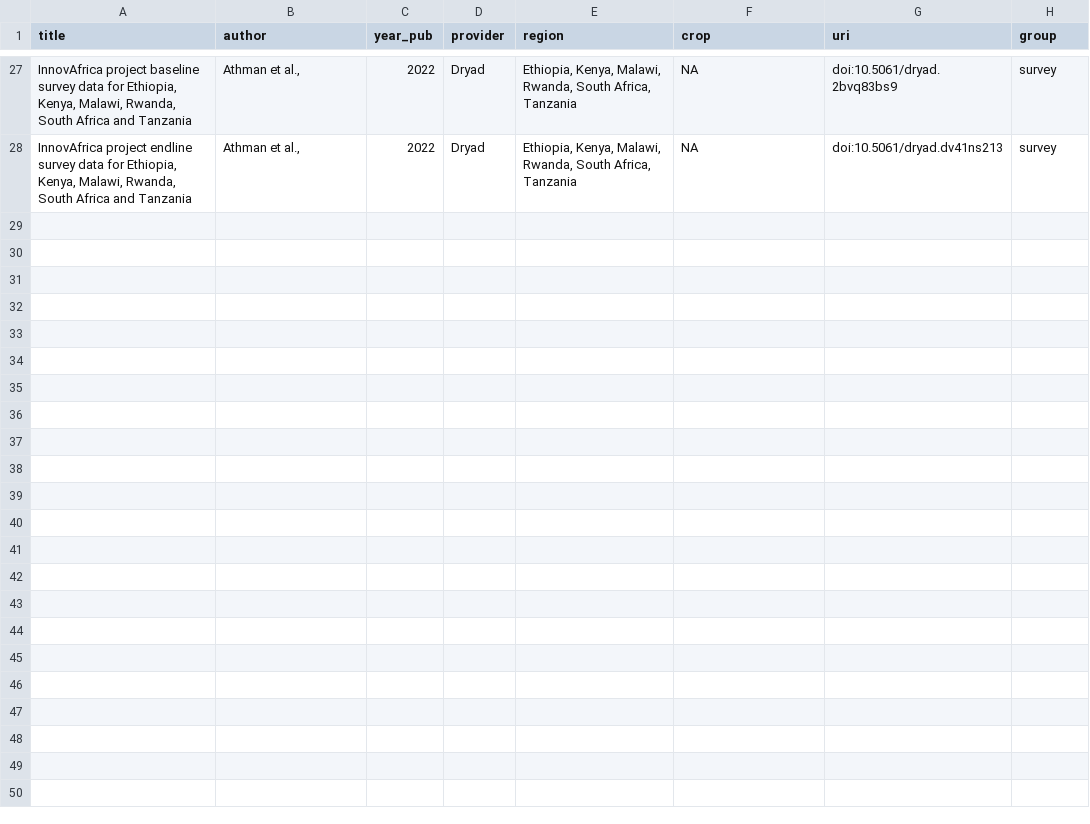
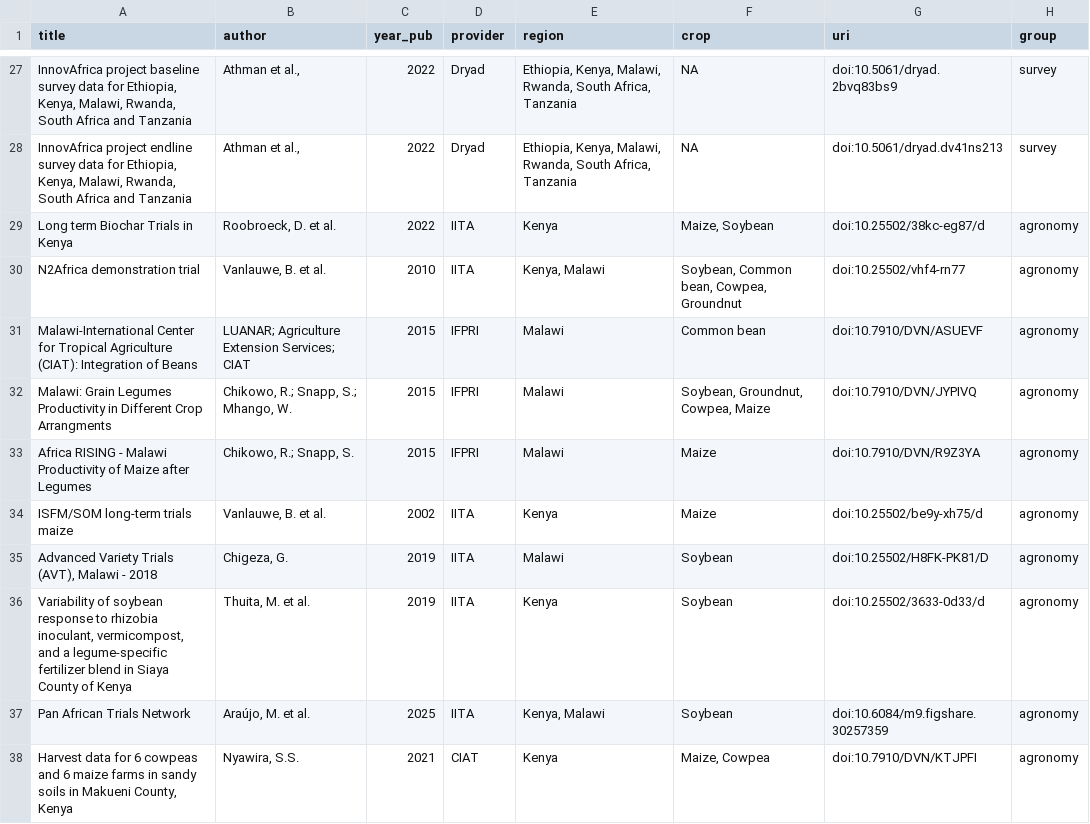
Before and after one commit to carob-data/carob, a CSV file: misc/todo/to-do.csv, drawn as a sheet; only a part is shown, gaps mark what is left out; the diff covers the shown part only.

Commit message:
Added Malawi/Kenya datasets to-do list

```diff
--- a/misc/todo/to-do.csv
+++ b/misc/todo/to-do.csv
@@ -28 +28,11 @@
 "InnovAfrica project endline survey data for Ethiopia, Kenya, Malawi, Rwanda, South Africa and Tanzania","Athman et al.,",2022,"Dryad","Ethiopia, Kenya, Malawi, Rwanda, South Africa, Tanzania",NA,"doi:10.5061/dryad.dv41ns213","survey"
+"Long term Biochar Trials in Kenya","Roobroeck, D. et al.",2022,"IITA","Kenya","Maize, Soybean","doi:10.25502/38kc-eg87/d","agronomy"
+"N2Africa demonstration trial","Vanlauwe, B. et al.",2010,"IITA","Kenya, Malawi","Soybean, Common bean, Cowpea, Groundnut","doi:10.25502/vhf4-rn77","agronomy"
+"Malawi-International Center for Tropical Agriculture (CIAT): Integration of Beans","LUANAR; Agriculture Extension Services; CIAT",2015,"IFPRI","Malawi","Common bean","doi:10.7910/DVN/ASUEVF","agronomy"
+"Malawi: Grain Legumes Productivity in Different Crop Arrangments","Chikowo, R.; Snapp, S.; Mhango, W.",2015,"IFPRI","Malawi","Soybean, Groundnut, Cowpea, Maize","doi:10.7910/DVN/JYPIVQ","agronomy"
+"Africa RISING - Malawi Productivity of Maize after Legumes","Chikowo, R.; Snapp, S.",2015,"IFPRI","Malawi","Maize","doi:10.7910/DVN/R9Z3YA","agronomy"
+"ISFM/SOM long-term trials maize","Vanlauwe, B. et al.",2002,"IITA","Kenya","Maize","doi:10.25502/be9y-xh75/d","agronomy"
+"Advanced Variety Trials (AVT), Malawi - 2018","Chigeza, G.",2019,"IITA","Malawi","Soybean","doi:10.25502/H8FK-PK81/D","agronomy"
+"Variability of soybean response to rhizobia inoculant, vermicompost, and a legume-specific fertilizer blend in Siaya County of Kenya","Thuita, M. et al.",2019,"IITA","Kenya","Soybean","doi:10.25502/3633-0d33/d","agronomy"
+"Pan African Trials Network","Araújo, M. et al.",2025,"IITA","Kenya, Malawi","Soybean","doi:10.6084/m9.figshare.30257359","agronomy"
+"Harvest data for 6 cowpeas and 6 maize farms in sandy soils in Makueni County, Kenya","Nyawira, S.S.",2021,"CIAT","Kenya","Maize, Cowpea","doi:10.7910/DVN/KTJPFI","agronomy"
```
Also changed, not shown: 10 added rows elsewhere in this file.
